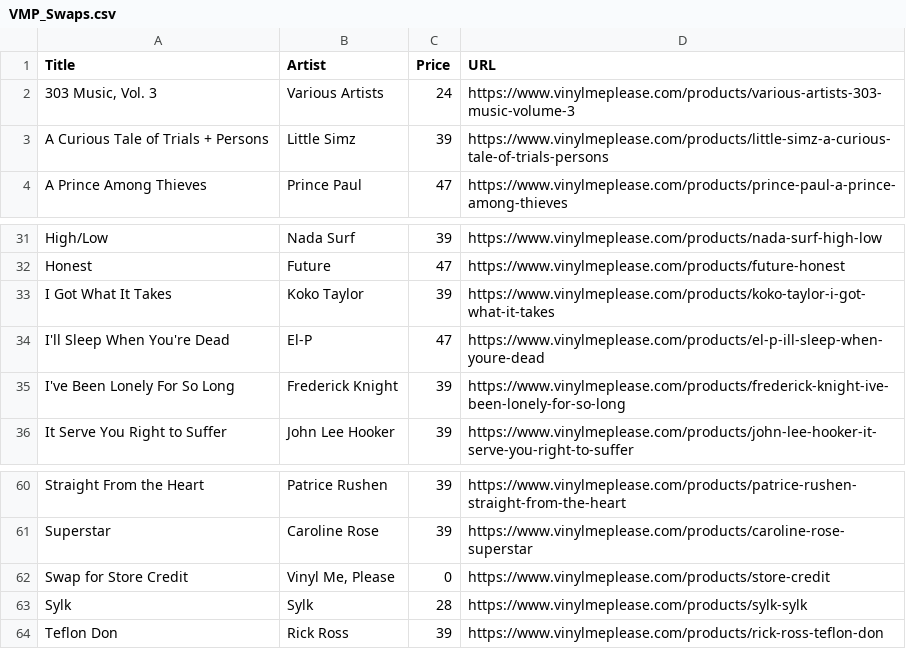
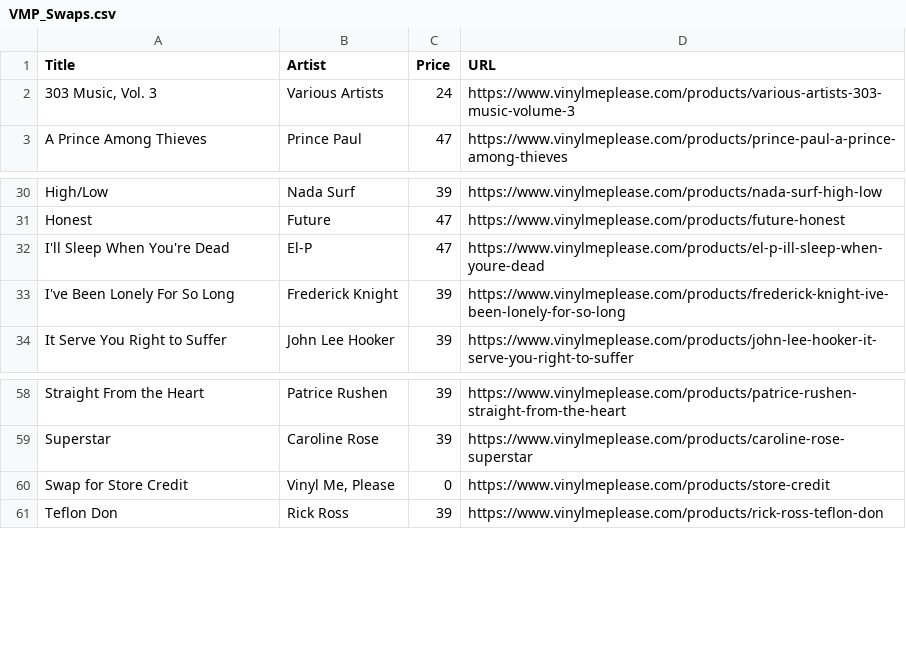
Before and after one commit to sircrumpet/vmp-swaps, a CSV file: VMP_Swaps.csv, drawn as a sheet; only a part is shown, gaps mark what is left out; the diff names each change by its address in the sheet, - before the commit and + after, or states it on an @@ line.

Commit message:
3 swaps removed
  Title: A Curious Tale of Trials + Persons
  Artist: Little Simz
  Price: 39
  URL: https://www.vinylmeplease.com/products/little-simz-a-curious-tale-of-trials-persons

  Title: I Got What It Takes
  Artist: Koko Taylor
  Price: 39
  URL: https://www.vinylmeplease.com/products/koko-taylor-i-got-what-it-takes

  Title: Sylk
  Artist: Sylk
  Price: 28
  URL: https://www.vinylmeplease.com/products/sylk-sylk

[skip ci]

```diff
--- a/VMP_Swaps.csv
+++ b/VMP_Swaps.csv
-row 3: A Curious Tale of Trials + Persons | Little Simz | 39 | https://www.vinylmeplease.com/products/little-simz-a-curious-tale-of-trials-persons
-row 33: I Got What It Takes | Koko Taylor | 39 | https://www.vinylmeplease.com/products/koko-taylor-i-got-what-it-takes
-row 63: Sylk | Sylk | 28 | https://www.vinylmeplease.com/products/sylk-sylk
```
